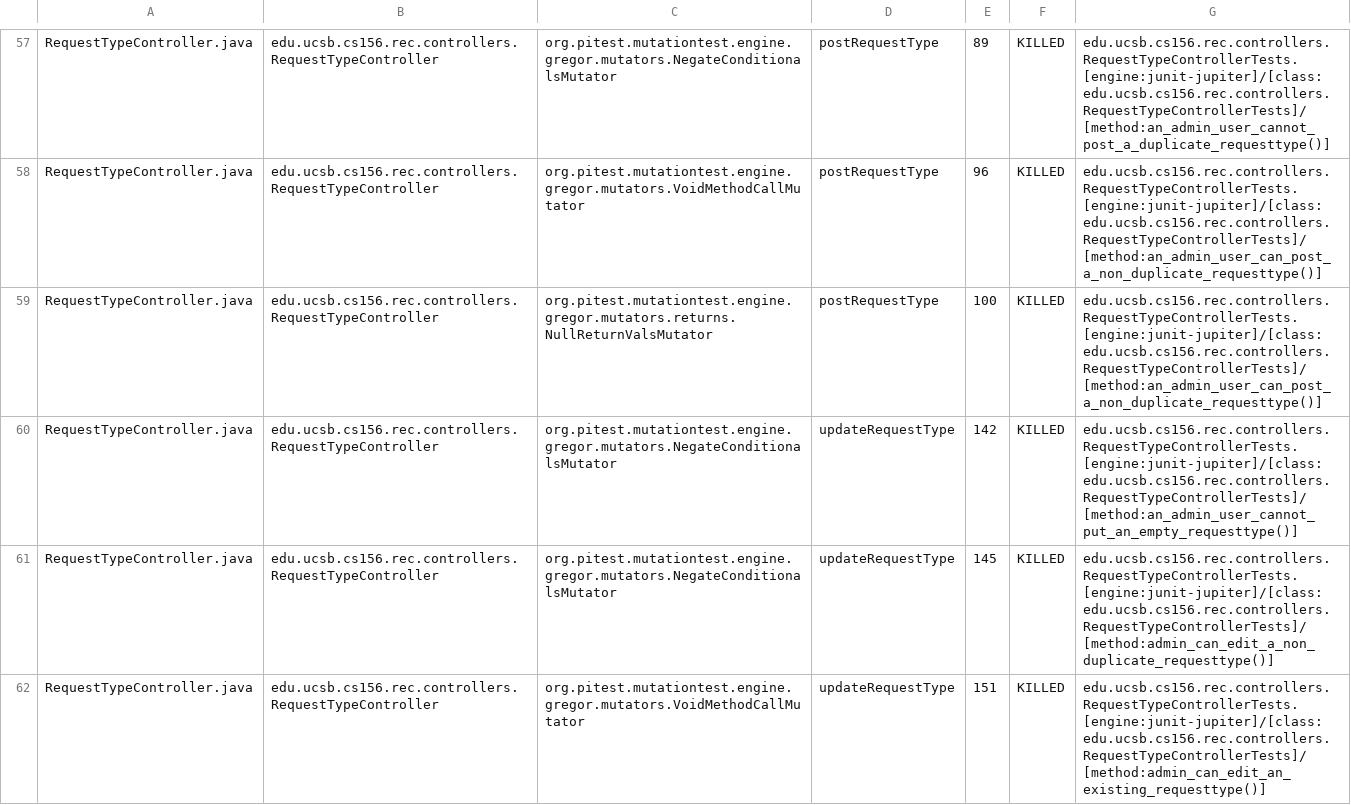
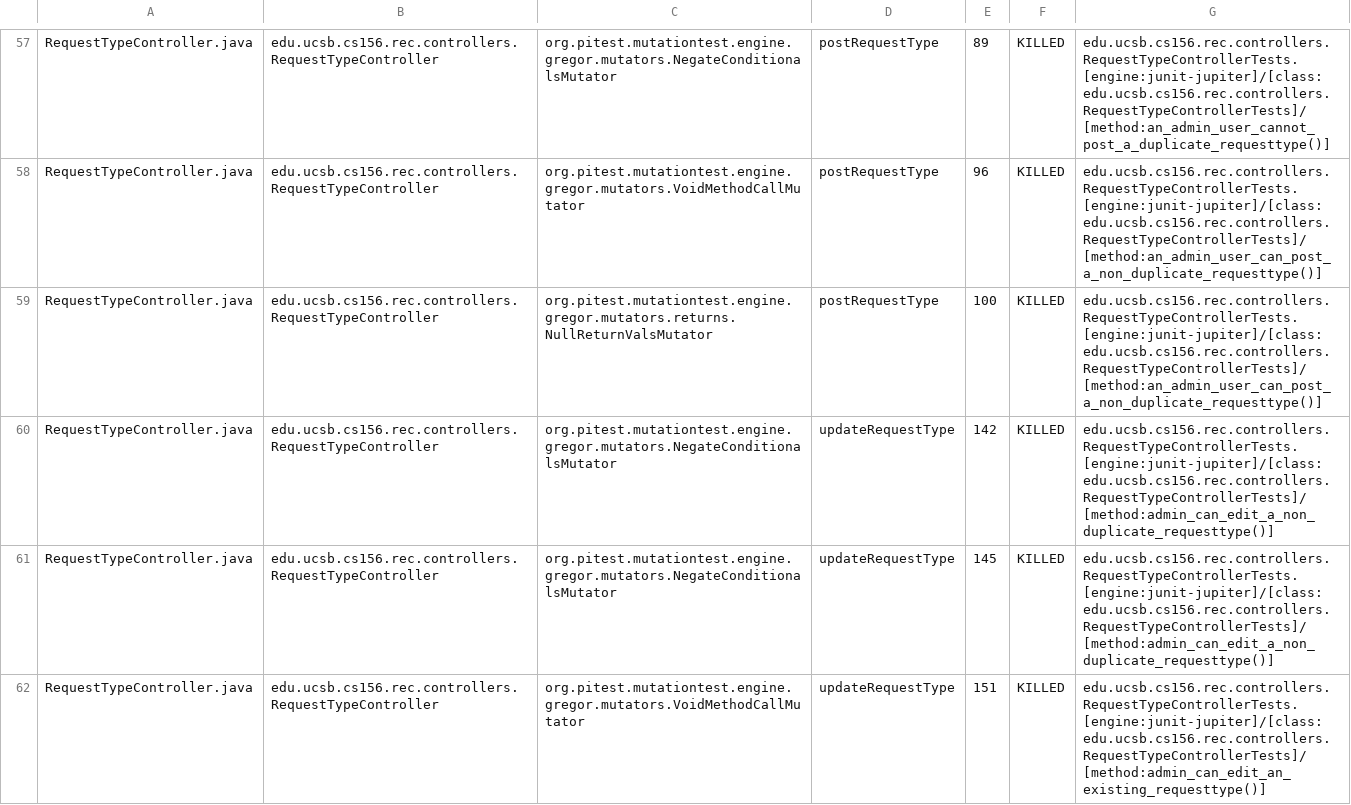
Before and after one commit to ucsb-cs156-s25/proj-rec-s25-13, a CSV file: prs/37/pitest/mutations.csv, drawn as a sheet; only a part is shown, gaps mark what is left out.

Commit message:
Deploying to gh-pages from @ ucsb-cs156-s25/proj-rec-s25-13@5fe7fd7a54dc178dc39fab7532d1299727cc3a3e 🚀

```diff
--- a/prs/37/pitest/mutations.csv
+++ b/prs/37/pitest/mutations.csv
@@ -59,3 +59,3 @@ RequestTypeController.java,edu.ucsb.cs156.rec.controllers.RequestTypeController,
 RequestTypeController.java,edu.ucsb.cs156.rec.controllers.RequestTypeController,org.pitest.mutationtest.engine.gregor.mutators.returns.NullReturnValsMutator,postRequestType,100,KILLED,edu.ucsb.cs156.rec.controllers.RequestTypeControllerTests.[engine:junit-jupiter]/[class:edu.ucsb.cs156.rec.controllers.RequestTypeControllerTests]/[method:an_admin_user_can_post_a_non_duplicate_requesttype()]
-RequestTypeController.java,edu.ucsb.cs156.rec.controllers.RequestTypeController,org.pitest.mutationtest.engine.gregor.mutators.NegateConditionalsMutator,updateRequestType,142,KILLED,edu.ucsb.cs156.rec.controllers.RequestTypeControllerTests.[engine:junit-jupiter]/[class:edu.ucsb.cs156.rec.controllers.RequestTypeControllerTests]/[method:an_admin_user_cannot_put_an_empty_requesttype()]
+RequestTypeController.java,edu.ucsb.cs156.rec.controllers.RequestTypeController,org.pitest.mutationtest.engine.gregor.mutators.NegateConditionalsMutator,updateRequestType,142,KILLED,edu.ucsb.cs156.rec.controllers.RequestTypeControllerTests.[engine:junit-jupiter]/[class:edu.ucsb.cs156.rec.controllers.RequestTypeControllerTests]/[method:admin_can_edit_a_non_duplicate_requesttype()]
 RequestTypeController.java,edu.ucsb.cs156.rec.controllers.RequestTypeController,org.pitest.mutationtest.engine.gregor.mutators.NegateConditionalsMutator,updateRequestType,145,KILLED,edu.ucsb.cs156.rec.controllers.RequestTypeControllerTests.[engine:junit-jupiter]/[class:edu.ucsb.cs156.rec.controllers.RequestTypeControllerTests]/[method:admin_can_edit_a_non_duplicate_requesttype()]
```
Also changed, not shown: 11 other files.
